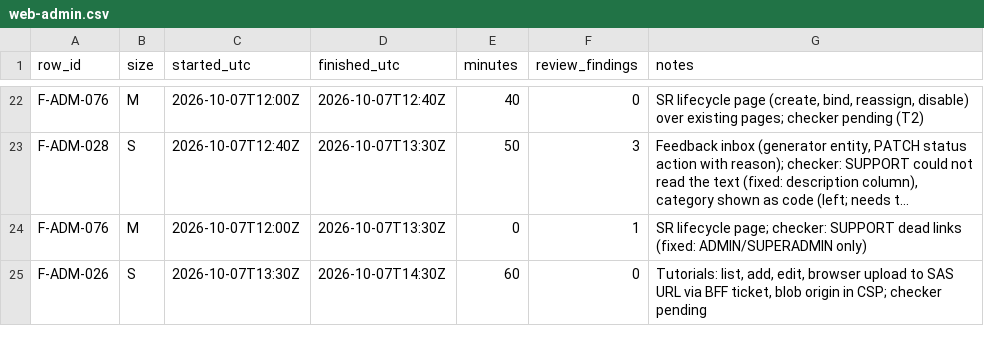
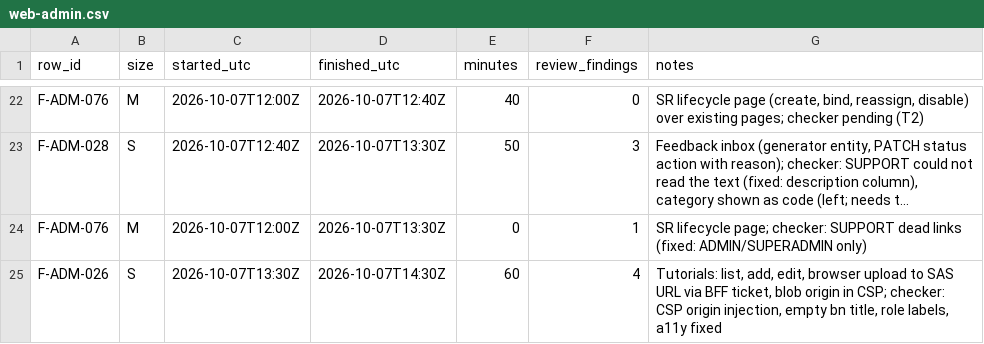
Before and after one commit to asefameerador96-ctrl/Aron-Pro-Max, a CSV file: docs/status/web-admin.csv, drawn as a sheet; only a part is shown, gaps mark what is left out; long unchanged cells end in …; the diff names each change by its address in the sheet, - before the commit and + after, or states it on an @@ line.

```diff
--- a/docs/status/web-admin.csv
+++ b/docs/status/web-admin.csv
-F25 (review_findings): 0
+F25 (review_findings): 4
-G25 (notes): …in CSP; checker pending
+G25 (notes): …in CSP; checker: CSP origin injection, empty bn title, role labels, a11y fixed
```
Also changed, not shown: 5 other files.
